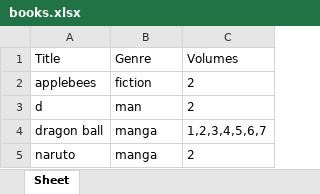
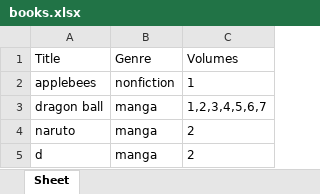
Before and after one commit to scottason/DataStructures, an Excel workbook: ExcelFiles/books.xlsx, sheet Sheet, drawn as a sheet; values as stored, in another font and other column widths than the file's, no borders; removed rows and columns are numbered as before the commit, all else as after; the diff names each change by its address in the sheet, - before the commit and + after, or states it on an @@ line.

```diff
--- a/ExcelFiles/books.xlsx (sheet Sheet)
+++ b/ExcelFiles/books.xlsx (sheet Sheet)
-B2: fiction
+B2: nonfiction
-C2: 2
+C2: 1
-row 3: d | man | 2
+row 5: d | manga | 2
```
